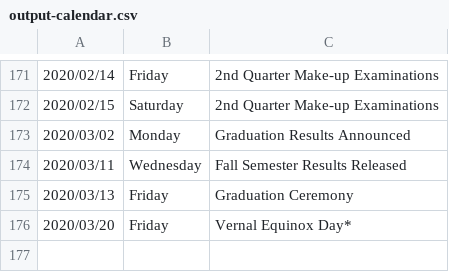
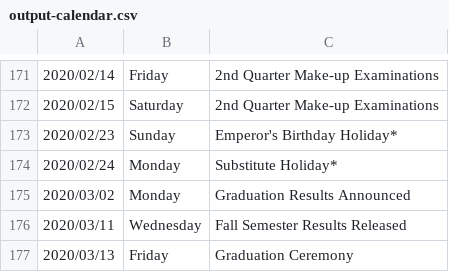
Before and after one commit to hoonsubin/APUWebBot, a CSV file: APUWebBot/output-calendar.csv, drawn as a sheet; only a part is shown, gaps mark what is left out; the shorter side is filled out with more unchanged rows; the diff names each change by its address in the sheet, - before the commit and + after, or states it on an @@ line.

```diff
--- a/APUWebBot/output-calendar.csv
+++ b/APUWebBot/output-calendar.csv
+row 173: 2020/02/23 | Sunday | Emperor's Birthday Holiday*
+row 174: 2020/02/24 | Monday | Substitute Holiday*
```
Also changed, not shown: 12 other files.
